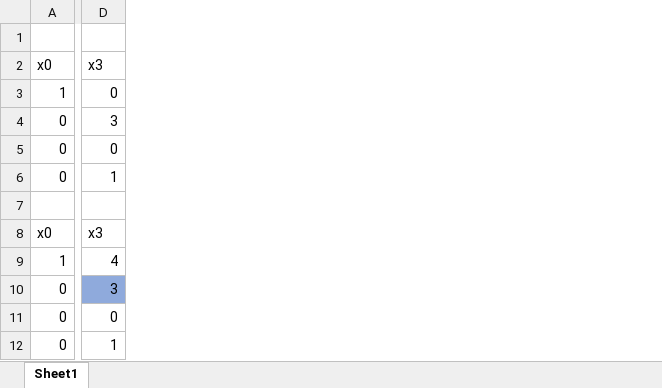
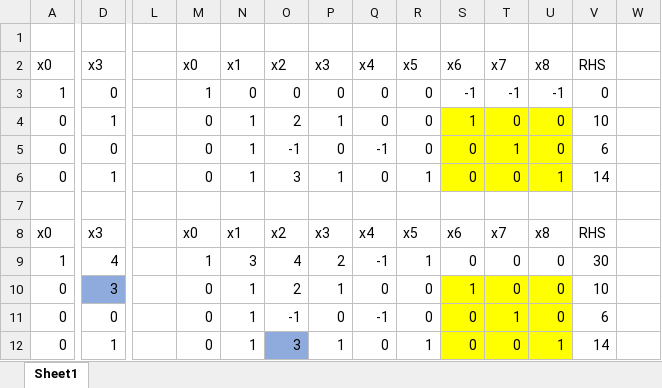
Before and after one commit to whylovegithub/MITA_First_Year, an Excel workbook: LP/hw/hw4/hw4.xlsx, sheet Sheet1, drawn as a sheet; only a part is shown, gaps mark what is left out; values as stored, in another font and other column widths than the file's, no borders; the diff covers the shown part only; the diff names each change by its address in the sheet, - before the commit and + after, or states it on an @@ line.

```diff
--- a/LP/hw/hw4/hw4.xlsx (sheet Sheet1)
+++ b/LP/hw/hw4/hw4.xlsx (sheet Sheet1)
+column L, empty
+column M, rows 2-12: x0 | 1 | 0 | 0 | 0 |  | x0 | 1 | 0 | 0 | 0
+column N, rows 2-12: x1 | 0 | 1 | 1 | 1 |  | x1 | 3 | 1 | 1 | 1
+column O, rows 2-12: x2 | 0 | 2 | -1 | 3 |  | x2 | 4 | 2 | -1 | 3
+column P, rows 2-12: x3 | 0 | 1 | 0 | 1 |  | x3 | 2 | 1 | 0 | 1
+column Q, rows 2-12: x4 | 0 | 0 | -1 | 0 |  | x4 | -1 | 0 | -1 | 0
+column R, rows 2-12: x5 | 0 | 0 | 0 | 1 |  | x5 | 1 | 0 | 0 | 1
+column S, rows 2-12: x6 | -1 | 1 | 0 | 0 |  | x6 | 0 | 1 | 0 | 0
+column T, rows 2-12: x7 | -1 | 0 | 1 | 0 |  | x7 | 0 | 0 | 1 | 0
+column U, rows 2-12: x8 | -1 | 0 | 0 | 1 |  | x8 | 0 | 0 | 0 | 1
+column V, rows 2-12: RHS | 0 | 10 | 6 | 14 |  | RHS | 30 | 10 | 6 | 14
+column W, empty
-D4: 3
+D4: 1
```
Also changed, not shown: 63 added rows elsewhere in this sheet, 4 other files.
